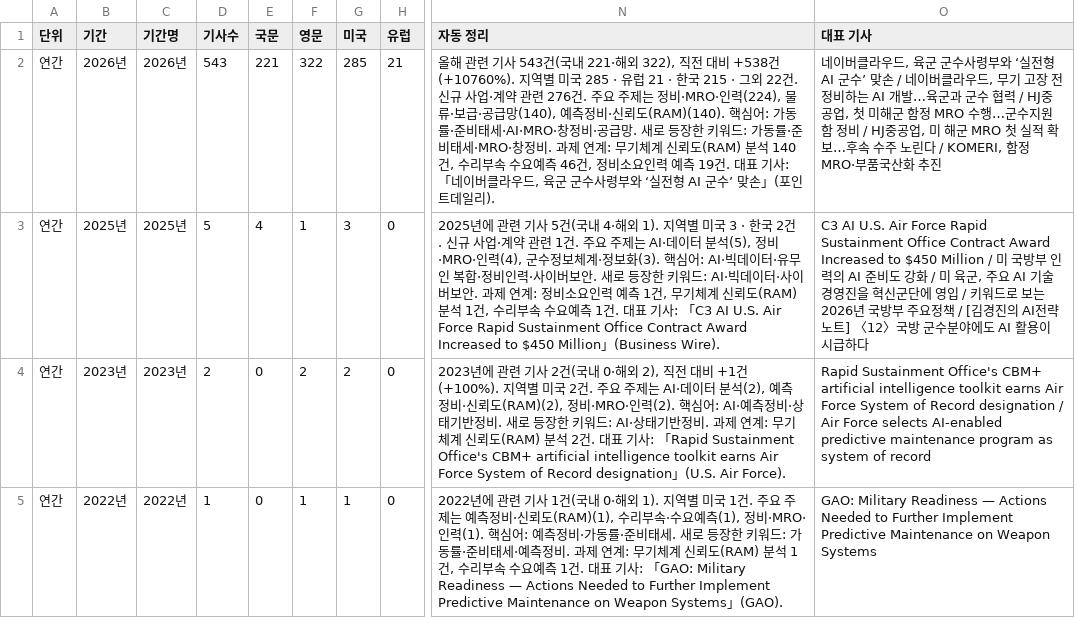
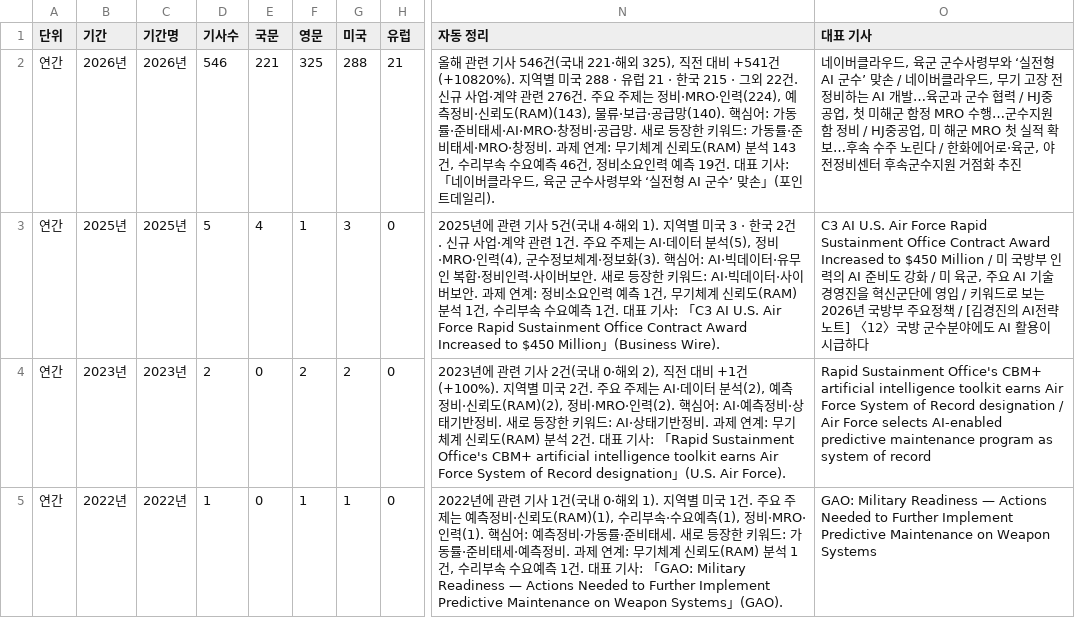
Before and after one commit to JaewoonAhn-HRnews/Logistics-Information-System, a CSV file: data/export/summaries.csv, drawn as a sheet; only a part is shown, gaps mark what is left out; the diff covers the shown part only; the diff names each change by its address in the sheet, - before the commit and + after, or states it on an @@ line.

```diff
--- a/data/export/summaries.csv
+++ b/data/export/summaries.csv
-D2 (기사수): 543
+D2 (기사수): 546
-F2 (영문): 322
+F2 (영문): 325
-G2 (미국): 285
+G2 (미국): 288
-N2 (자동 정리): …기사 543건(국내 221·해외 322), 직전 대비 +538건(+10760%). 지역별 미국 285 · 유럽 21 · 한국 215 · 그외 22건. 신규 사업·계약 관련 276건. 주요 주제는 정비·MRO·인력(224), 물류·보급·공급망(140), 예측정비·신뢰도(RAM)(140). 핵심어: 가동률·준비태세·AI·MRO·창정비·공급망. 새로 등장한 키워드: 가동률·준비태세·MRO·창정비. 과제 연계: 무기체계 신뢰도(RAM) 분석 140건, 수리…
+N2 (자동 정리): …기사 546건(국내 221·해외 325), 직전 대비 +541건(+10820%). 지역별 미국 288 · 유럽 21 · 한국 215 · 그외 22건. 신규 사업·계약 관련 276건. 주요 주제는 정비·MRO·인력(224), 예측정비·신뢰도(RAM)(143), 물류·보급·공급망(140). 핵심어: 가동률·준비태세·AI·MRO·창정비·공급망. 새로 등장한 키워드: 가동률·준비태세·MRO·창정비. 과제 연계: 무기체계 신뢰도(RAM) 분석 143건, 수리…
-O2 (대표 기사): …린다 / KOMERI, 함정 MRO·부품국산화 추진
+O2 (대표 기사): …린다 / 한화에어로·육군, 야전정비센터 후속군수지원 거점화 추진
```
Also changed, not shown: 14 edited cells elsewhere in this file, data/export/articles.csv, 18 other files.
